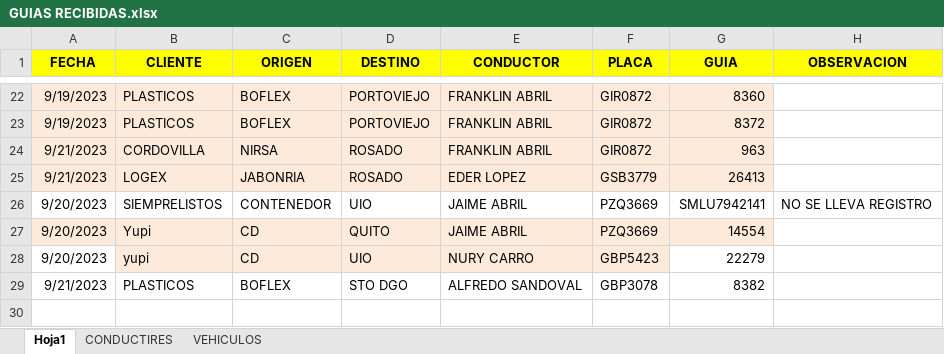
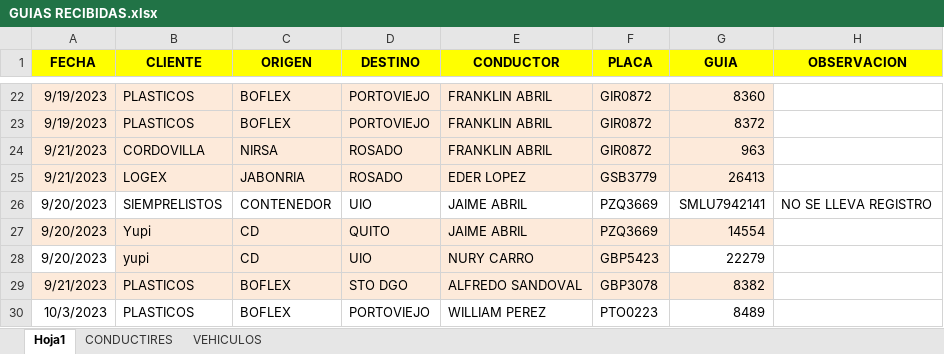
Before and after one commit to ABRILTRANS/OFICINA, an Excel workbook: COMPARTIR/GUIAS RECIBIDAS.xlsx, sheet Hoja1, drawn as a sheet; only a part is shown, gaps mark what is left out; values as stored, in another font and other column widths than the file's, no borders; the diff names each change by its address in the sheet, - before the commit and + after, or states it on an @@ line.

```diff
--- a/COMPARTIR/GUIAS RECIBIDAS.xlsx (sheet Hoja1)
+++ b/COMPARTIR/GUIAS RECIBIDAS.xlsx (sheet Hoja1)
-A29:G29 fill: none
+A29:G29 fill: #FDEADA
+row 30: 10/3/2023 | PLASTICOS | BOFLEX | PORTOVIEJO | WILLIAM PEREZ | PTO0223 | 8489
```
Also changed, not shown: 4 other files.
